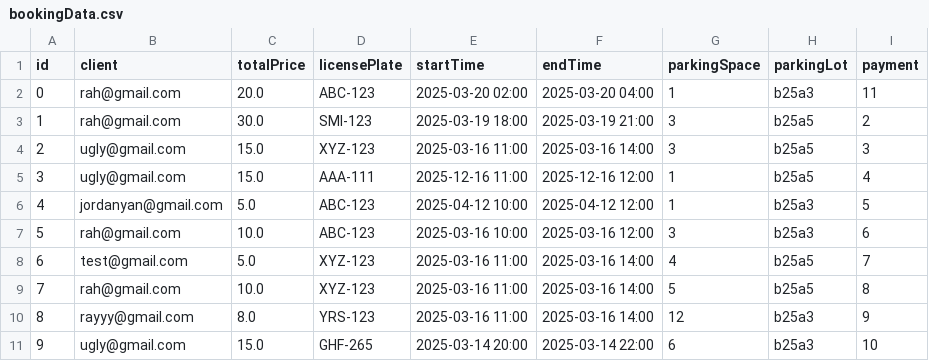
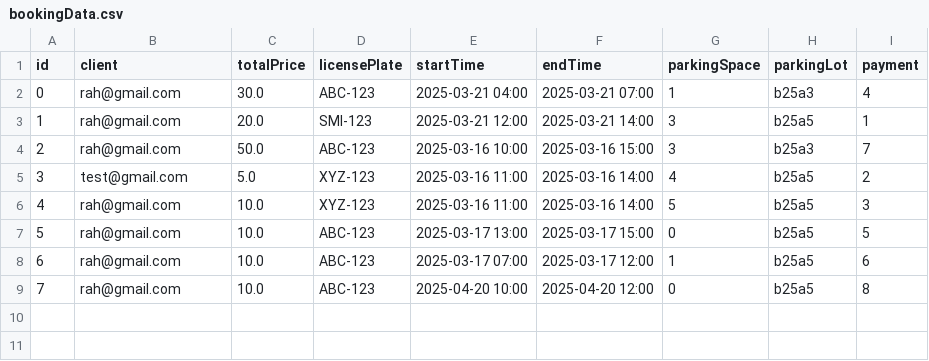
Before and after one commit to rayyanahmed021/Parking-Management-System, a CSV file: src/bookingData.csv, drawn as a sheet; removed rows and columns are numbered as before the commit, all else as after; the diff names each change by its address in the sheet, - before the commit and + after, or states it on an @@ line.

```diff
--- a/src/bookingData.csv
+++ b/src/bookingData.csv
-C2 (totalPrice): 20.0
+C2 (totalPrice): 30.0
-E2 (startTime): 2025-03-20 02:00
+E2 (startTime): 2025-03-21 04:00
-F2 (endTime): 2025-03-20 04:00
+F2 (endTime): 2025-03-21 07:00
-I2 (payment): 11
+I2 (payment): 4
-C3 (totalPrice): 30.0
+C3 (totalPrice): 20.0
-E3 (startTime): 2025-03-19 18:00
+E3 (startTime): 2025-03-21 12:00
-F3 (endTime): 2025-03-19 21:00
+F3 (endTime): 2025-03-21 14:00
-I3 (payment): 2
+I3 (payment): 1
-row 4: 2 | ugly@gmail.com | 15.0 | XYZ-123 | 2025-03-16 11:00 | 2025-03-16 14:00 | 3 | b25a5 | 3
-row 5: 3 | ugly@gmail.com | 15.0 | AAA-111 | 2025-12-16 11:00 | 2025-12-16 12:00 | 1 | b25a5 | 4
-row 6: 4 | jordanyan@gmail.com | 5.0 | ABC-123 | 2025-04-12 10:00 | 2025-04-12 12:00 | 1 | b25a3 | 5
@@ column A (id) renumbered between rows 4 and 6 @@
-C4 (totalPrice): 10.0
+C4 (totalPrice): 50.0
-F4 (endTime): 2025-03-16 12:00
+F4 (endTime): 2025-03-16 15:00
-I4 (payment): 6
+I4 (payment): 7
-I5 (payment): 7
+I5 (payment): 2
-I6 (payment): 8
+I6 (payment): 3
-row 10: 8 | rayyy@gmail.com | 8.0 | YRS-123 | 2025-03-16 11:00 | 2025-03-16 14:00 | 12 | b25a3 | 9
-row 11: 9 | ugly@gmail.com | 15.0 | GHF-265 | 2025-03-14 20:00 | 2025-03-14 22:00 | 6 | b25a3 | 10
+row 7: 5 | rah@gmail.com | 10.0 | ABC-123 | 2025-03-17 13:00 | 2025-03-17 15:00 | 0 | b25a5 | 5
+row 8: 6 | rah@gmail.com | 10.0 | ABC-123 | 2025-03-17 07:00 | 2025-03-17 12:00 | 1 | b25a5 | 6
+row 9: 7 | rah@gmail.com | 10.0 | ABC-123 | 2025-04-20 10:00 | 2025-04-20 12:00 | 0 | b25a5 | 8
```
Also changed, not shown: src/parkingSpaceData.csv, src/paymentData.csv, 6 other files.
